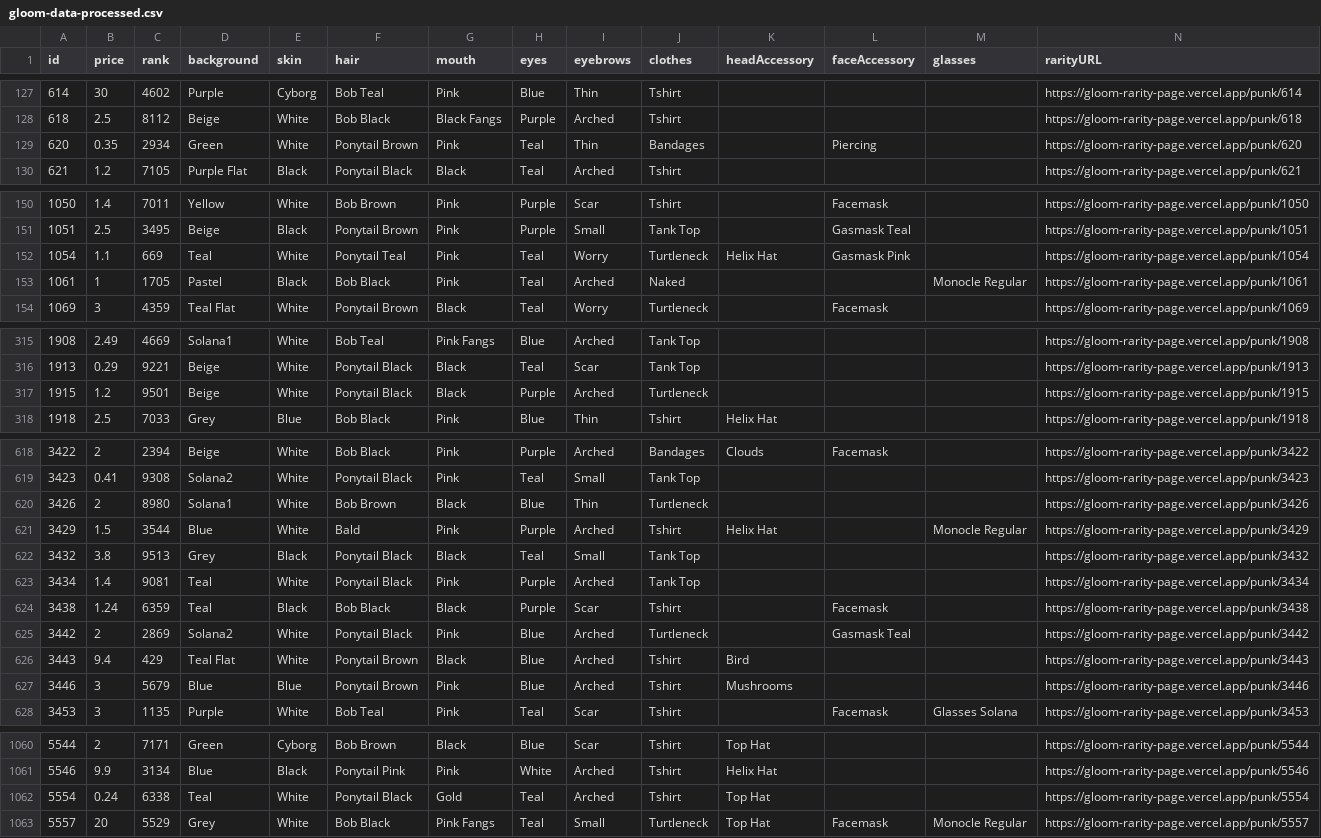
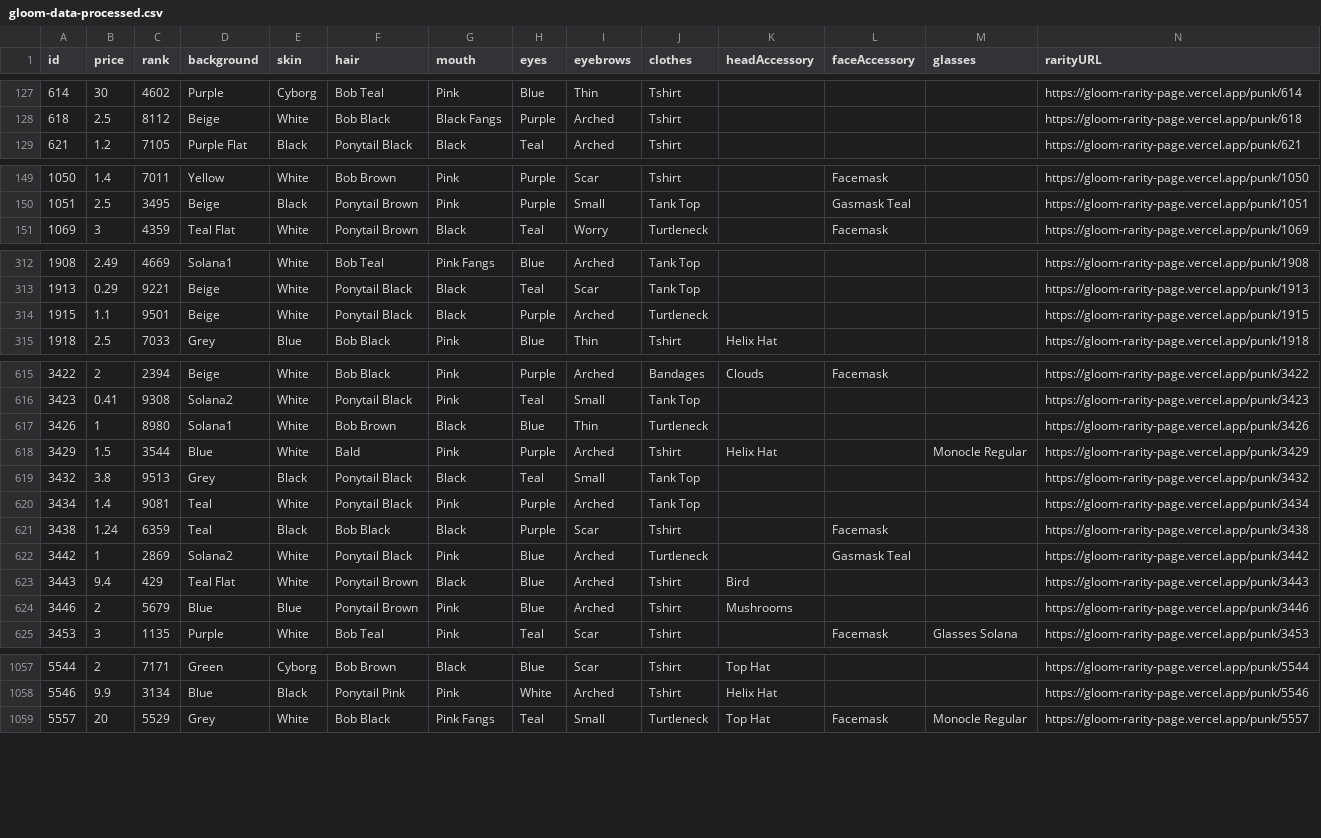
Before and after one commit to nobodykr/solanart-gloom-monitor, a CSV file: gloom-data-processed.csv, drawn as a sheet; only a part is shown, gaps mark what is left out; removed rows and columns are numbered as before the commit, all else as after; rows hold the shown columns only; the diff covers the shown part only; the diff names each change by its address in the sheet, - before the commit and + after, or states it on an @@ line.

Commit message:
Flat: latest data (2021-10-23T00:46:26.429Z) {   "date": "2021-10-23T00:46:26.429Z",   "files": [     {       "name": "gloom-data-processed.csv",       "deltaBytes": -824,       "source": "https://qzlsklfacc.medianetwork.cloud/nft_for_sale?collection=gloompunk"     }   ] }

```diff
--- a/gloom-data-processed.csv
+++ b/gloom-data-processed.csv
-row 129: 620 | 0.35 | 2934 | Green | White | Ponytail Brown | Pink | Teal | Thin | Bandages |  | Piercing |  | https://gloom-rarity-page.vercel.app/punk/620
-row 152: 1054 | 1.1 | 669 | Teal | White | Ponytail Teal | Pink | Teal | Worry | Turtleneck | Helix Hat | Gasmask Pink |  | https://gloom-rarity-page.vercel.app/punk/1054
-row 153: 1061 | 1 | 1705 | Pastel | Black | Bob Black | Pink | Teal | Arched | Naked |  |  | Monocle Regular | https://gloom-rarity-page.vercel.app/punk/1061
-B314 (price): 1.2
+B314 (price): 1.1
-B617 (price): 2
+B617 (price): 1
-B622 (price): 2
+B622 (price): 1
-B624 (price): 3
+B624 (price): 2
-row 1062: 5554 | 0.24 | 6338 | Teal | White | Ponytail Black | Gold | Teal | Arched | Tshirt | Top Hat |  |  | https://gloom-rarity-page.vercel.app/punk/5554
```
Also changed, not shown: 6 edited cells elsewhere in this file.
